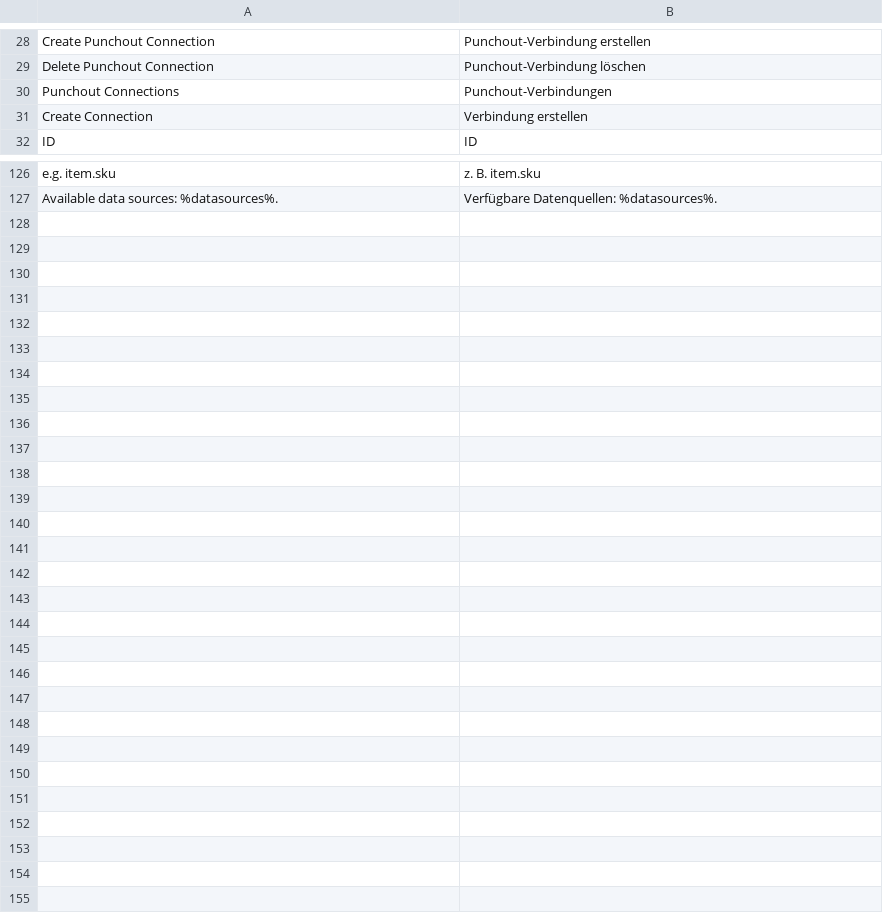
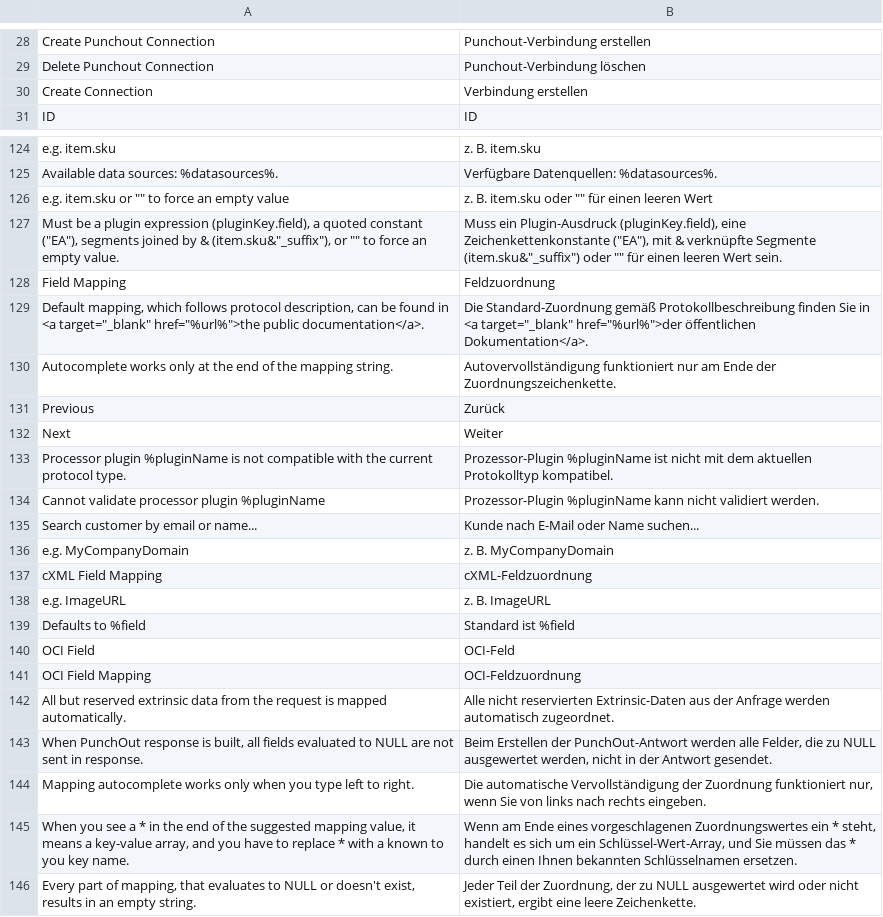
Before and after one commit to spryker-eco/punchout-gateway, a CSV file: data/translation/Zed/de_DE.csv, drawn as a sheet; only a part is shown, gaps mark what is left out; removed rows and columns are numbered as before the commit, all else as after; the diff covers the shown part only; the diff names each change by its address in the sheet, - before the commit and + after, or states it on an @@ line.

```diff
--- a/data/translation/Zed/de_DE.csv
+++ b/data/translation/Zed/de_DE.csv
-row 30: Punchout Connections | Punchout-Verbindungen
+row 126: e.g. item.sku or "" to force an empty value | z. B. item.sku oder "" für einen leeren Wert
+row 127: Must be a plugin expression (pluginKey.field), a quoted constant ("EA"), segments joined by & (item.sku&"_suffix"), or "" to force an empty value. | Muss ein Plugin-Ausdruck (pluginKey.field), eine Zeichenkettenkonstante ("EA"), mit & verknüpfte Segmente (item.sku&"_suffix") oder "" für einen leeren Wert sein.
+row 128: Field Mapping | Feldzuordnung
+row 129: Default mapping, which follows protocol description, can be found in <a target="_blank" href="%url%">the public documentation</a>. | Die Standard-Zuordnung gemäß Protokollbeschreibung finden Sie in <a target="_blank" href="%url%">der öffentlichen Dokumentation</a>.
+row 130: Autocomplete works only at the end of the mapping string. | Autovervollständigung funktioniert nur am Ende der Zuordnungszeichenkette.
+row 131: Previous | Zurück
+row 132: Next | Weiter
+row 133: Processor plugin %pluginName is not compatible with the current protocol type. | Prozessor-Plugin %pluginName ist nicht mit dem aktuellen Protokolltyp kompatibel.
+row 134: Cannot validate processor plugin %pluginName | Prozessor-Plugin %pluginName kann nicht validiert werden.
+row 135: Search customer by email or name... | Kunde nach E-Mail oder Name suchen...
+row 136: e.g. MyCompanyDomain | z. B. MyCompanyDomain
+row 137: cXML Field Mapping | cXML-Feldzuordnung
+row 138: e.g. ImageURL | z. B. ImageURL
+row 139: Defaults to %field | Standard ist %field
+row 140: OCI Field | OCI-Feld
+row 141: OCI Field Mapping | OCI-Feldzuordnung
+row 142: All but reserved extrinsic data from the request is mapped automatically. | Alle nicht reservierten Extrinsic-Daten aus der Anfrage werden automatisch zugeordnet.
+row 143: When PunchOut response is built, all fields evaluated to NULL are not sent in response. | Beim Erstellen der PunchOut-Antwort werden alle Felder, die zu NULL ausgewertet werden, nicht in der Antwort gesendet.
+row 144: Mapping autocomplete works only when you type left to right. | Die automatische Vervollständigung der Zuordnung funktioniert nur, wenn Sie von links nach rechts eingeben.
+row 145: When you see a * in the end of the suggested mapping value, it means a key-value array, and you have to replace * with a known to you key name. | Wenn am Ende eines vorgeschlagenen Zuordnungswertes ein * steht, handelt es sich um ein Schlüssel-Wert-Array, und Sie müssen das * durch einen Ihnen bekannten Schlüsselnamen ersetzen.
+row 146: Every part of mapping, that evaluates to NULL or doesn't exist, results in an empty string. | Jeder Teil der Zuordnung, der zu NULL ausgewertet wird oder nicht existiert, ergibt eine leere Zeichenkette.
```
Also changed, not shown: 3 added rows, 4 removed rows and 1 edited cell elsewhere in this file, data/translation/Zed/en_US.csv, 39 other files.
